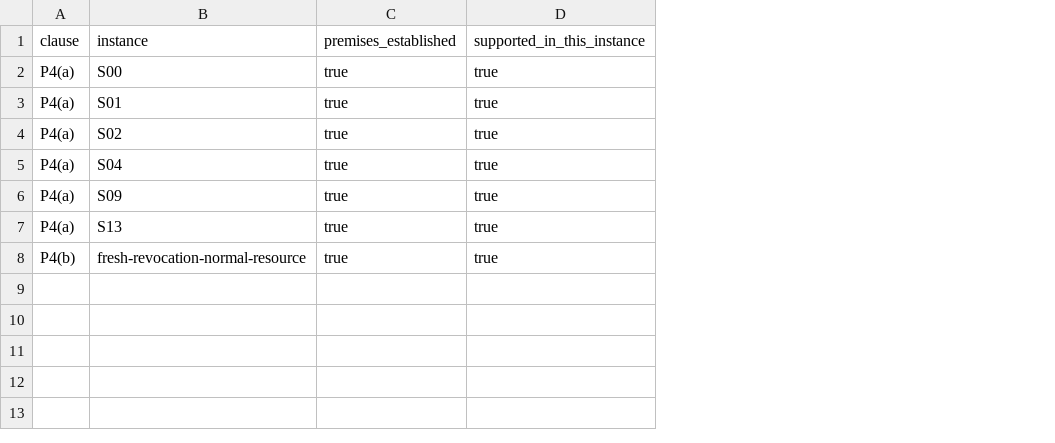
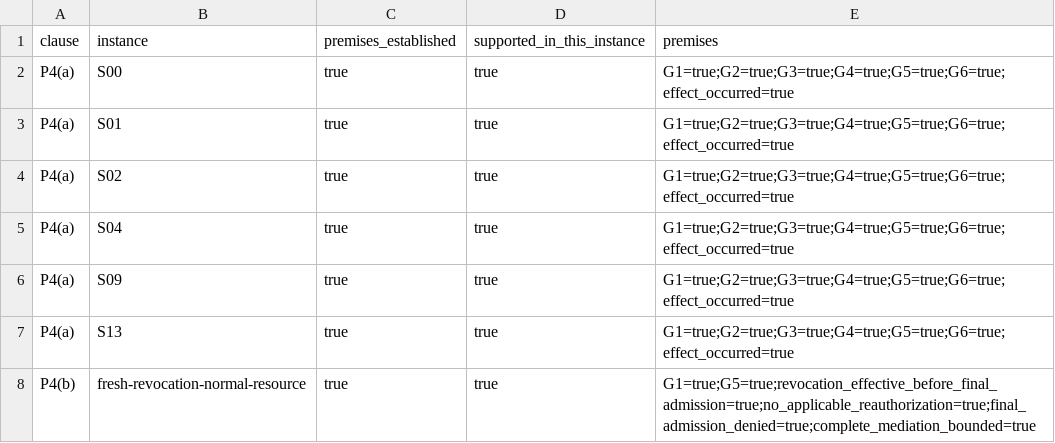
Before and after one commit to TrantorLabs/subject-rooted-governance, a CSV file: results/tables/p4_matrix.csv, drawn as a sheet; the diff names each change by its address in the sheet, - before the commit and + after, or states it on an @@ line.

Commit message:
P4(b) checks every premise it claims; manifest names its commit honestly (#3)
Two corrections from the external review of 0.1.0.

P4(b) wrote premises_established = true after checking G1, G5, a Deny and
the absence of effects. The paper's P4(b) also requires the matching
revocation to be effective before final admission, no applicable
reauthorization in between, and G4 complete mediation - and the G4
checker's N/A on an effect-free scenario was silently standing in for that
last premise. Each composition instance now lists its premises by name;
P4(b) recomputes the revocation ordering and the reauthorization clause
from evidence, asserts the final admission is a Deny, and checks complete
mediation by execution: the reference resource is handed the Deny
admission and must refuse it with the ledger unchanged. Tests cover the
positive instance and the two scenarios (S12, S13) that defeat a premise.

run_manifest.json renamed git_commit / git_dirty to evidence_source_commit
/ evidence_source_dirty: the source commit the evidence was generated
from, by construction one commit behind the release commit. Release tag,
commit and archive digest live in the release notes.

Version 0.1.1. 45 tests.

```diff
--- a/results/tables/p4_matrix.csv
+++ b/results/tables/p4_matrix.csv
+column E (premises), rows 2-8: G1=true;G2=true;G3=true;G4=true;G5=true;G6=true;effect_occurred=true | G1=true;G2=true;G3=true;G4=true;G5=true;G6=true;effect_occurred=true | G1=true;G2=true;G3=true;G4=true;G5=true;G6=true;effect_occurred=true | G1=true;G2=true;G3=true;G4=true;G5=true;G6=true;effect_occurred=true | G1=true;G2=true;G3=true;G4=true;G5=true;G6=true;effect_occurred=true | G1=true;G2=true;G3=true;G4=true;G5=true;G6=true;effect_occurred=true | G1=true;G5=true;revocation_effective_before_final_admission=true;no_applicable_reauthorization=true;final_admission_denied=true;complete_mediation_bounded=true
```
Also changed, not shown: 13 other files.
